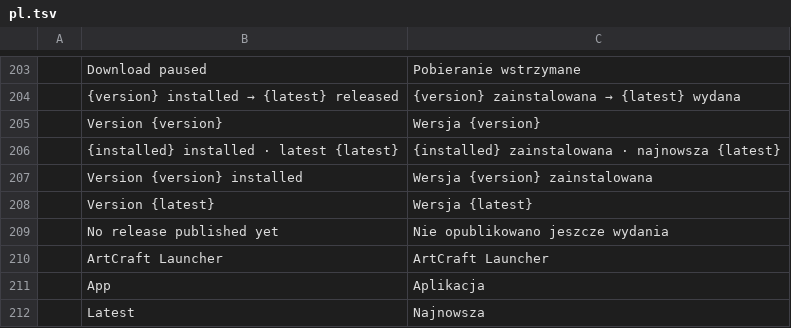
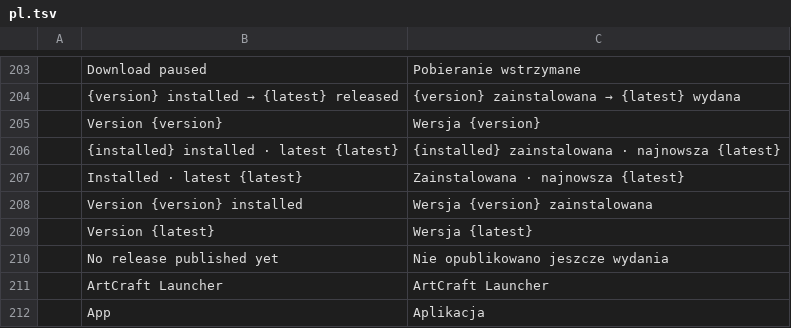
Before and after one commit to DzikStar/craft-launcher, a TSV file: crates/ui-egui/src/i18n/pl.tsv, drawn as a sheet; only a part is shown, gaps mark what is left out; the shorter side is filled out with more unchanged rows; the diff names each change by its address in the sheet, - before the commit and + after, or states it on an @@ line.

```diff
--- a/crates/ui-egui/src/i18n/pl.tsv
+++ b/crates/ui-egui/src/i18n/pl.tsv
+row 207:  | Installed · latest {latest} | Zainstalowana · najnowsza {latest}
```
